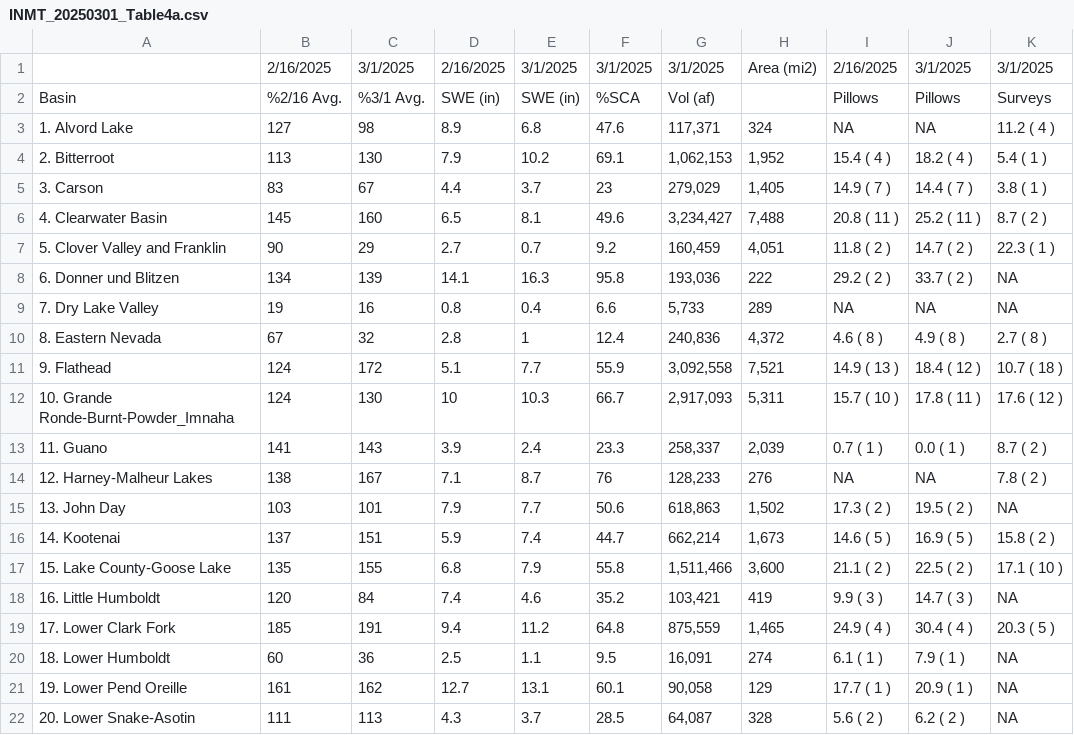
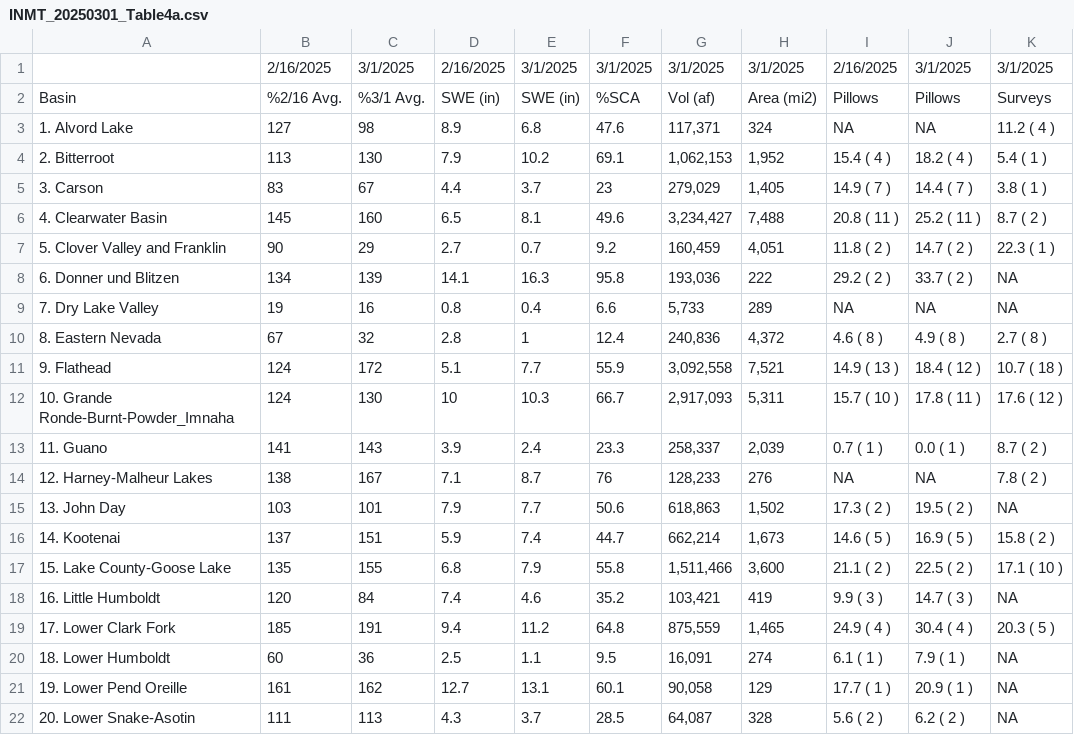
Before and after one commit to CU-Mountain-Hydrology/WestWide, a CSV file: INMT_20250301_Table4a.csv, drawn as a sheet.

Commit message:
Update INMT_20250301_Table4a.csv

```diff
--- a/INMT_20250301_Table4a.csv
+++ b/INMT_20250301_Table4a.csv
@@ -1,3 +1,3 @@
- ,2/16/2025,3/1/2025,2/16/2025,3/1/2025,3/1/2025,3/1/2025,Area (mi2),2/16/2025,3/1/2025,3/1/2025
-Basin,%2/16 Avg.,%3/1 Avg.,SWE (in),SWE (in),%SCA,Vol (af),"",Pillows,Pillows,Surveys
+ ,2/16/2025,3/1/2025,2/16/2025,3/1/2025,3/1/2025,3/1/2025,3/1/2025,2/16/2025,3/1/2025,3/1/2025
+Basin,%2/16 Avg.,%3/1 Avg.,SWE (in),SWE (in),%SCA,Vol (af),Area (mi2),Pillows,Pillows,Surveys
 1. Alvord Lake,127,98,8.9,6.8,47.6,"117,371",324,NA,NA,11.2 ( 4 )
```
